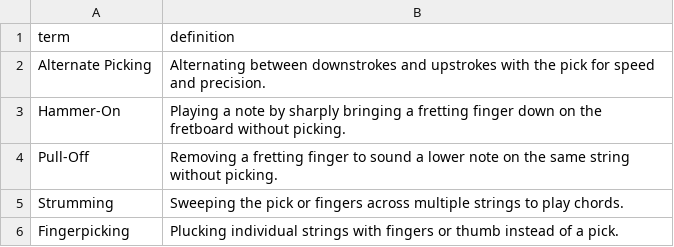
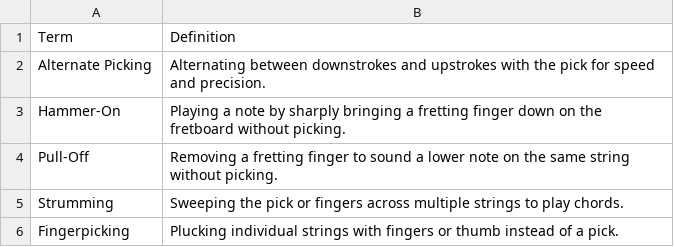
Before and after one commit to kappter/vocab-sets, a CSV file: Guitar_Techniques.csv, drawn as a sheet; only a part is shown.

Commit message:
Update Guitar_Techniques.csv

```diff
--- a/Guitar_Techniques.csv
+++ b/Guitar_Techniques.csv
@@ -1,2 +1,2 @@
-term,definition
+Term,Definition
 Alternate Picking,Alternating between downstrokes and upstrokes with the pick for speed and precision.
```
